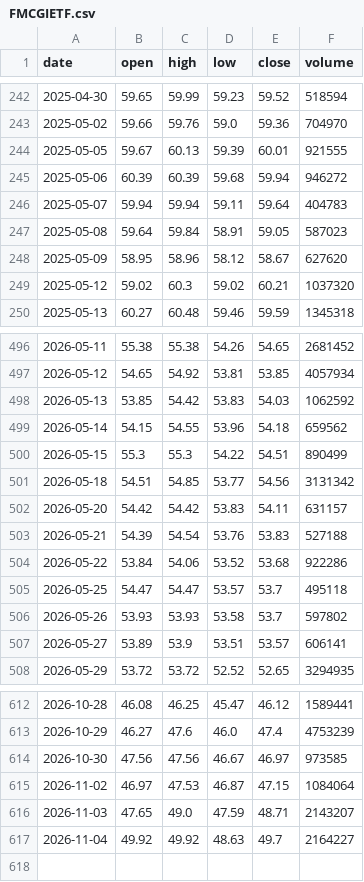
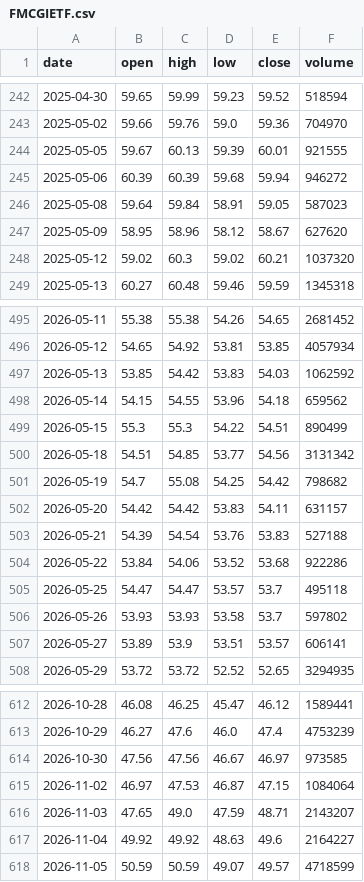
Before and after one commit to RPSCL/HNImanshu_value, a CSV file: etf_prices/raw/FMCGIETF.csv, drawn as a sheet; only a part is shown, gaps mark what is left out.

```diff
--- a/etf_prices/raw/FMCGIETF.csv
+++ b/etf_prices/raw/FMCGIETF.csv
@@ -245,3 +245,2 @@ date,open,high,low,close,volume
 2025-05-06,60.39,60.39,59.68,59.94,946272
-2025-05-07,59.94,59.94,59.11,59.64,404783
 2025-05-08,59.64,59.84,58.91,59.05,587023
@@ -501,2 +500,3 @@ date,open,high,low,close,volume
 2026-05-18,54.51,54.85,53.77,54.56,3131342
+2026-05-19,54.7,55.08,54.25,54.42,798682
 2026-05-20,54.42,54.42,53.83,54.11,631157
@@ -616,2 +616,3 @@ date,open,high,low,close,volume
 2026-11-03,47.65,49.0,47.59,48.71,2143207
-2026-11-04,49.92,49.92,48.63,49.7,2164227
+2026-11-04,49.92,49.92,48.63,49.6,2164227
+2026-11-05,50.59,50.59,49.07,49.57,4718599
```
Also changed, not shown: etf_prices/daily_close.csv, etf_prices/raw/HNGSNGBEES.csv, 7 other files.
